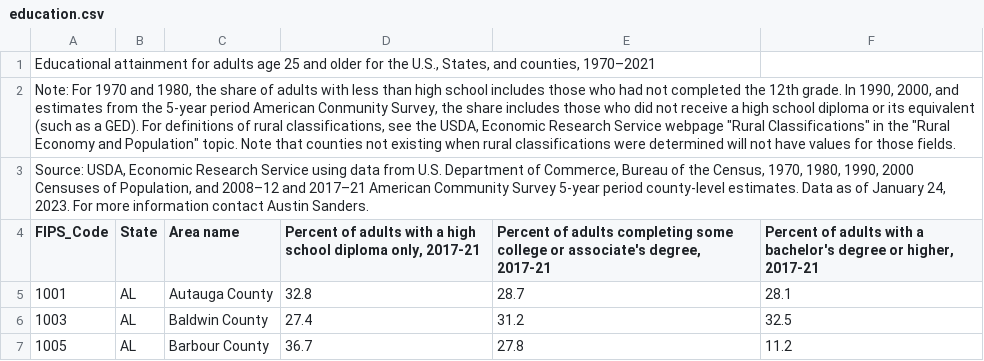
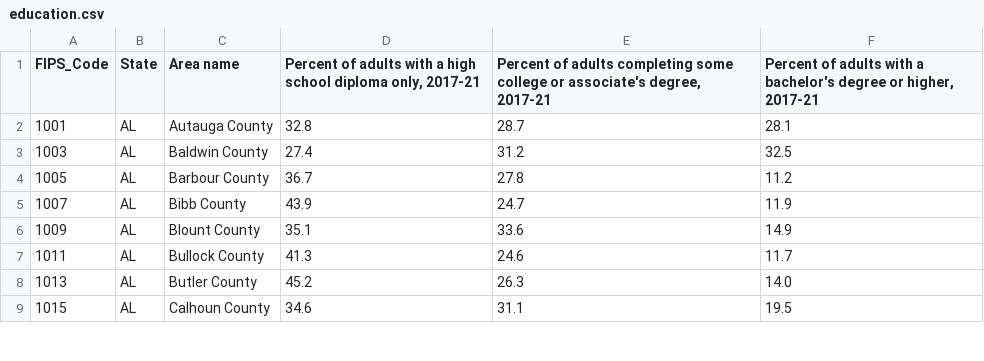
Before and after one commit to TwoStaleCookies/201-Final, a CSV file: education.csv, drawn as a sheet; only a part is shown; the shorter side is filled out with more unchanged rows.

Commit message:
deleted random lines in education

```diff
--- a/education.csv
+++ b/education.csv
@@ -1,4 +1 @@
-"Educational attainment for adults age 25 and older for the U.S., States, and counties, 1970–2021",,,,,
-"Note: For 1970 and 1980, the share of adults with less than high school includes those who had not completed the 12th grade. In 1990, 2000, and estimates from the 5-year period American Conmunity Survey, the share includes those who did not receive a high school diploma or its equivalent (such as a GED). For definitions of rural classifications, see the USDA, Economic Research Service webpage ""Rural Classifications"" in the ""Rural Economy and Population"" topic. Note that counties not existing when rural classifications were determined will not have values for those fields.",,,,,
-"Source: USDA, Economic Research Service using data from U.S. Department of Commerce, Bureau of the Census, 1970, 1980, 1990, 2000 Censuses of Population, and 2008–12 and 2017–21 American Community Survey 5-year period county-level estimates. Data as of January 24, 2023. For more information contact Austin Sanders.",,,,,
 FIPS_Code,State,Area name,"Percent of adults with a high school diploma only, 2017-21","Percent of adults completing some college or associate's degree, 2017-21","Percent of adults with a bachelor's degree or higher, 2017-21"
```
